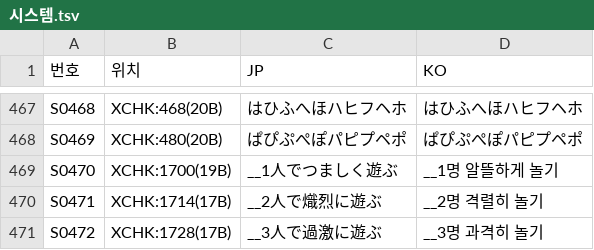
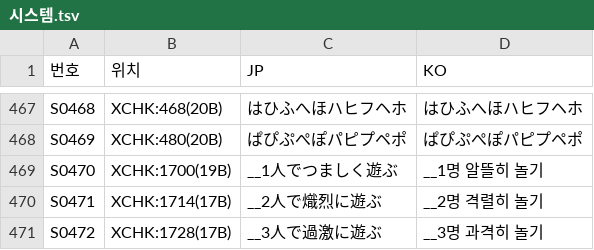
Before and after one commit to hospi0/silkgaiden-kr-patch, a TSV file: data/번역/시스템.tsv, drawn as a sheet; only a part is shown, gaps mark what is left out.

```diff
--- a/data/번역/시스템.tsv
+++ b/data/번역/시스템.tsv
@@ -468,3 +468,3 @@ S0468	XCHK:468(20B)	はひふへほハヒフヘホ	はひふへほハヒフヘ
 S0469	XCHK:480(20B)	ぱぴぷぺぽパピプペポ	ぱぴぷぺぽパピプペポ
-S0470	XCHK:1700(19B)	__1人でつましく遊ぶ	__1명 알뜰하게 놀기
+S0470	XCHK:1700(19B)	__1人でつましく遊ぶ	__1명 알뜰히 놀기
 S0471	XCHK:1714(17B)	__2人で熾烈に遊ぶ	__2명 격렬히 놀기
```
Also changed, not shown: data/번역/고침.tsv, 3 other files.
